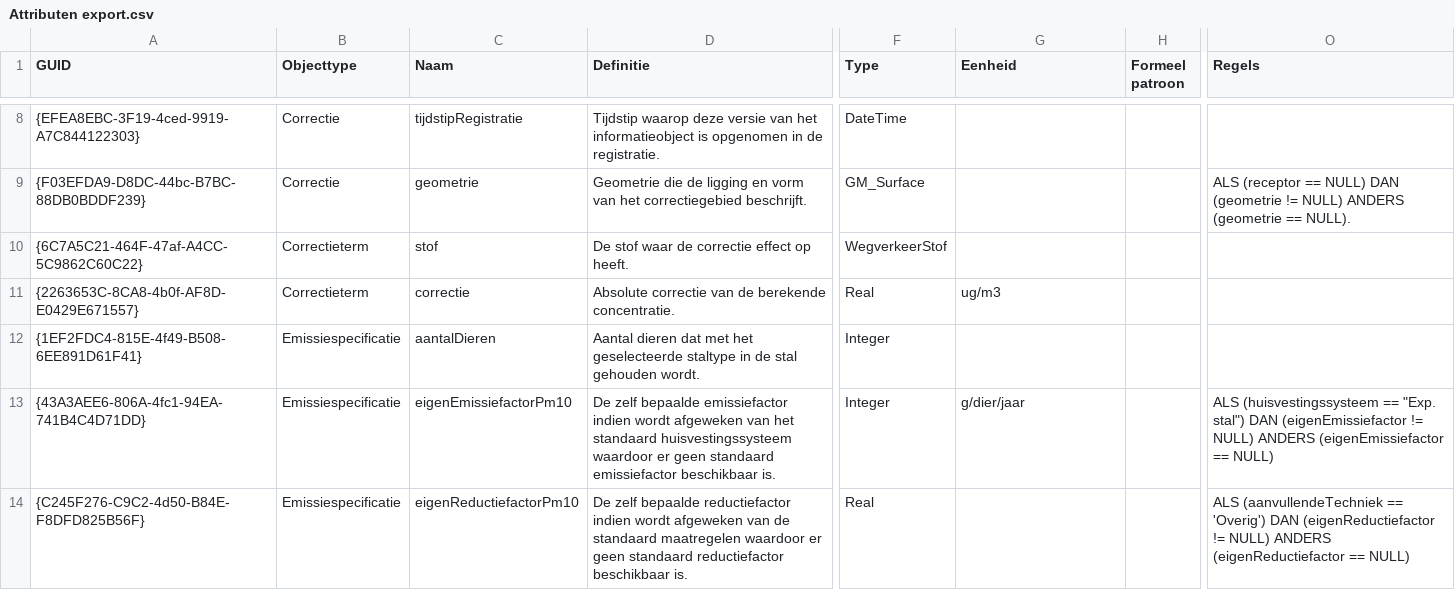
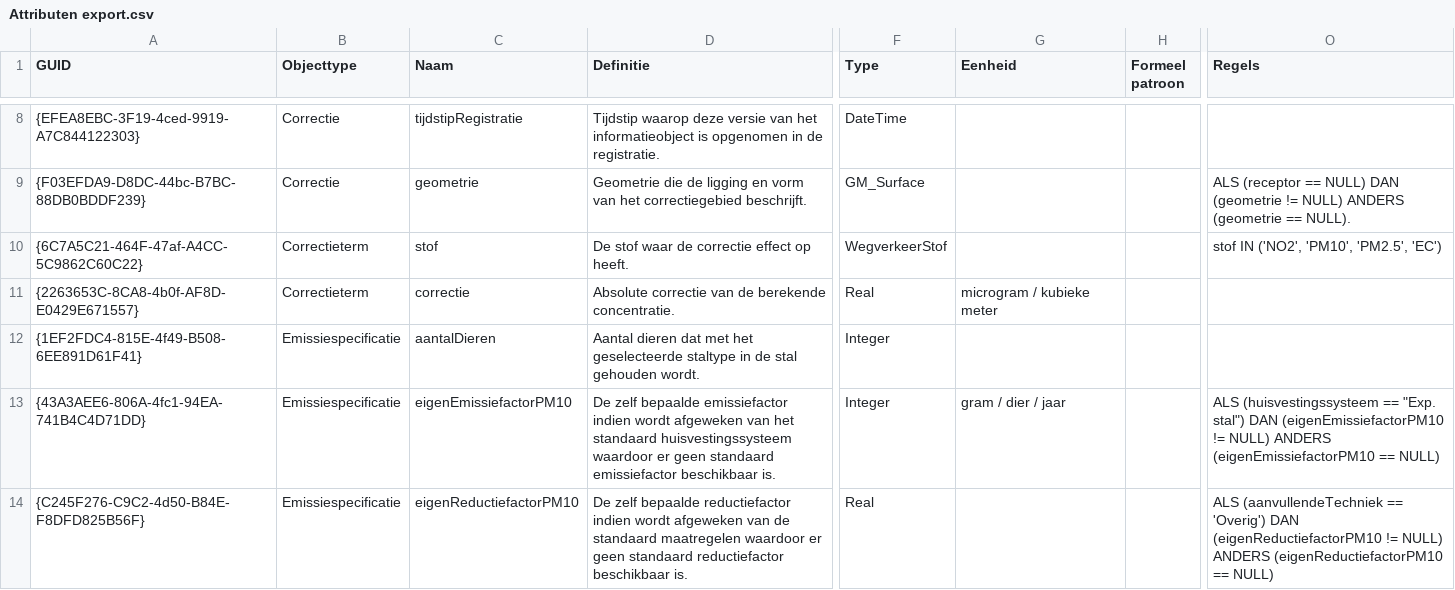
Before and after one commit to rivm-syso/CIMLK, a CSV file: informatiemodel/Attributen export.csv, drawn as a sheet; only a part is shown, gaps mark what is left out; the diff covers the shown part only; the diff names each change by its address in the sheet, - before the commit and + after, or states it on an @@ line.

```diff
--- a/informatiemodel/Attributen export.csv
+++ b/informatiemodel/Attributen export.csv
-O10 (Regels): (empty)
+O10 (Regels): stof IN ('NO2', 'PM10', 'PM2.5', 'EC')
-G11 (Eenheid): ug/m3
+G11 (Eenheid): microgram / kubieke meter
-C13 (Naam): eigenEmissiefactorPm10
+C13 (Naam): eigenEmissiefactorPM10
-G13 (Eenheid): g/dier/jaar
+G13 (Eenheid): gram / dier / jaar
-O13 (Regels): …stal") DAN (eigenEmissiefactor != NULL) ANDERS (eigenEmissiefactor == NULL)
+O13 (Regels): …stal") DAN (eigenEmissiefactorPM10 != NULL) ANDERS (eigenEmissiefactorPM10 == NULL)
-C14 (Naam): eigenReductiefactorPm10
+C14 (Naam): eigenReductiefactorPM10
-O14 (Regels): …'Overig') DAN (eigenReductiefactor != NULL) ANDERS (eigenReductiefactor == NULL)
+O14 (Regels): …'Overig') DAN (eigenReductiefactorPM10 != NULL) ANDERS (eigenReductiefactorPM10 == NULL)
```
Also changed, not shown: 66 edited cells elsewhere in this file, 4 other files.
